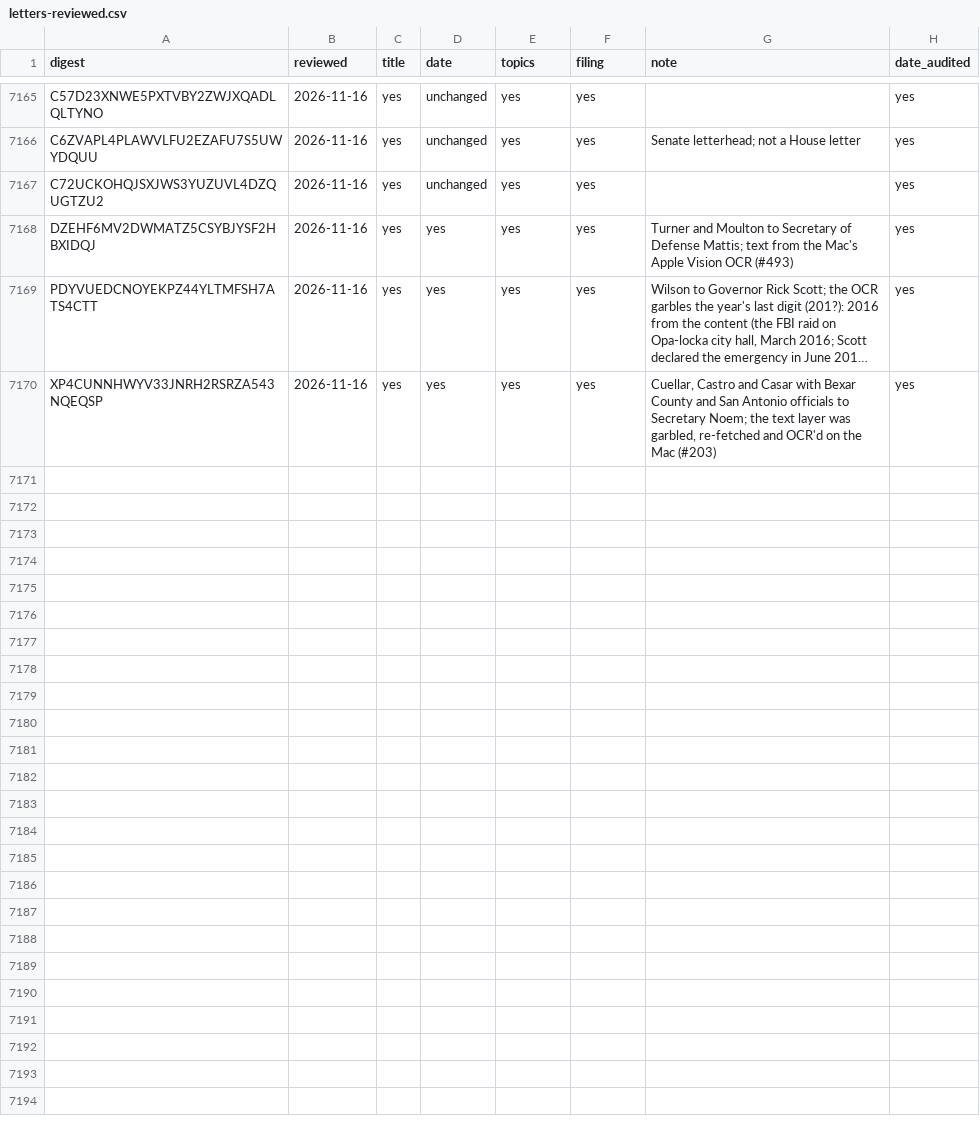
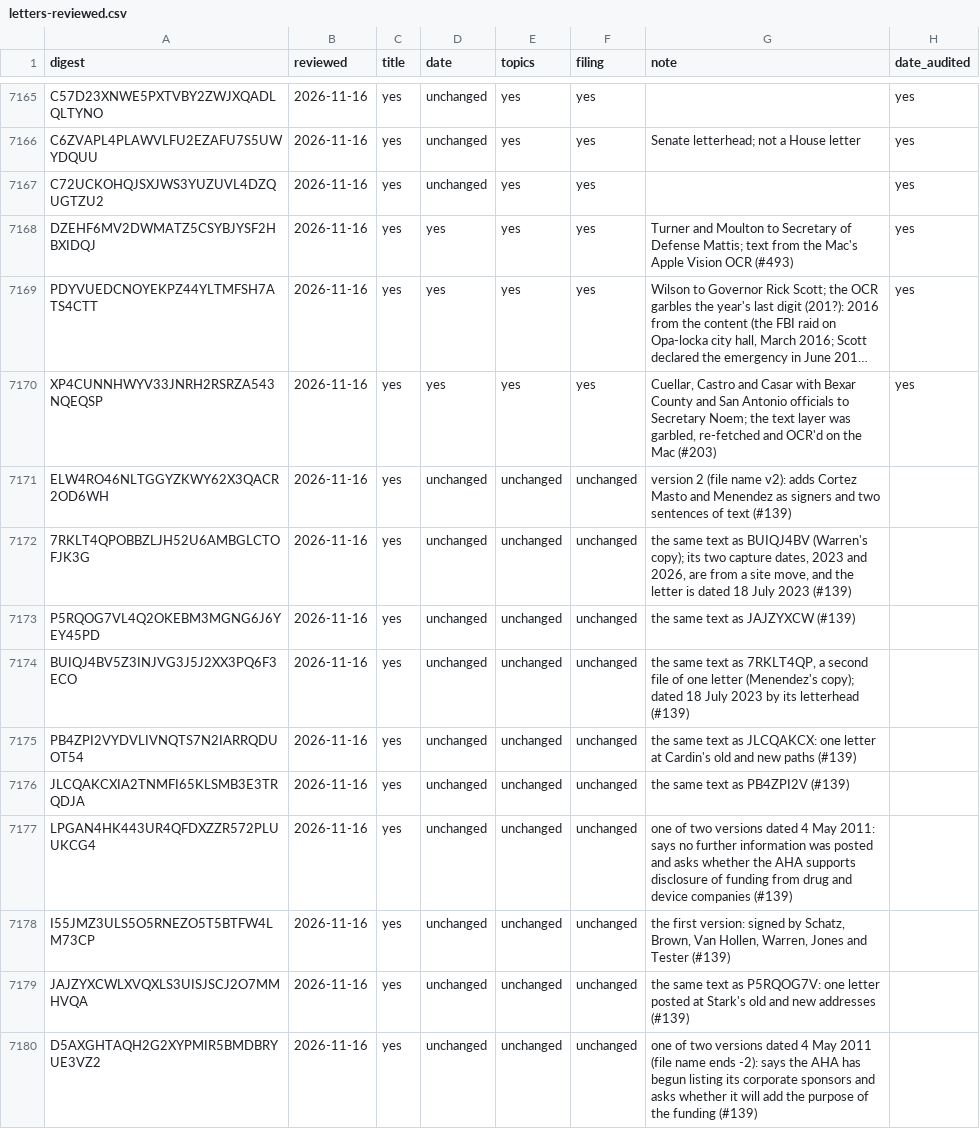
Before and after one commit to Robin-IA/Congressional-Letters-Dev, a CSV file: vocabulary/letters-reviewed.csv, drawn as a sheet; only a part is shown, gaps mark what is left out; long unchanged cells end in …; the diff names each change by its address in the sheet, - before the commit and + after, or states it on an @@ line.

```diff
--- a/vocabulary/letters-reviewed.csv
+++ b/vocabulary/letters-reviewed.csv
+row 7171: ELW4RO46NLTGGYZKWY62X3QACR2OD6WH | 2026-11-16 | yes | unchanged | unchanged | unchanged | version 2 (file name v2): adds Cortez Masto and Menendez as signers and two sentences of text (#139)
+row 7172: 7RKLT4QPOBBZLJH52U6AMBGLCTOFJK3G | 2026-11-16 | yes | unchanged | unchanged | unchanged | the same text as BUIQJ4BV (Warren's copy); its two capture dates, 2023 and 2026, are from a site move, and the letter is dated 18 July 2023 (#139)
+row 7173: P5RQOG7VL4Q2OKEBM3MGNG6J6YEY45PD | 2026-11-16 | yes | unchanged | unchanged | unchanged | the same text as JAJZYXCW (#139)
+row 7174: BUIQJ4BV5Z3INJVG3J5J2XX3PQ6F3ECO | 2026-11-16 | yes | unchanged | unchanged | unchanged | the same text as 7RKLT4QP, a second file of one letter (Menendez's copy); dated 18 July 2023 by its letterhead (#139)
+row 7175: PB4ZPI2VYDVLIVNQTS7N2IARRQDUOT54 | 2026-11-16 | yes | unchanged | unchanged | unchanged | the same text as JLCQAKCX: one letter at Cardin's old and new paths (#139)
+row 7176: JLCQAKCXIA2TNMFI65KLSMB3E3TRQDJA | 2026-11-16 | yes | unchanged | unchanged | unchanged | the same text as PB4ZPI2V (#139)
+row 7177: LPGAN4HK443UR4QFDXZZR572PLUUKCG4 | 2026-11-16 | yes | unchanged | unchanged | unchanged | one of two versions dated 4 May 2011: says no further information was posted and asks whether the AHA supports disclosure of funding from drug and device companies (#139)
+row 7178: I55JMZ3ULS5O5RNEZO5T5BTFW4LM73CP | 2026-11-16 | yes | unchanged | unchanged | unchanged | the first version: signed by Schatz, Brown, Van Hollen, Warren, Jones and Tester (#139)
+row 7179: JAJZYXCWLXVQXLS3UISJSCJ2O7MMHVQA | 2026-11-16 | yes | unchanged | unchanged | unchanged | the same text as P5RQOG7V: one letter posted at Stark's old and new addresses (#139)
+row 7180: D5AXGHTAQH2G2XYPMIR5BMDBRYUE3VZ2 | 2026-11-16 | yes | unchanged | unchanged | unchanged | one of two versions dated 4 May 2011 (file name ends -2): says the AHA has begun listing its corporate sponsors and asks whether it will add the purpose of the funding (#139)
```
Also changed, not shown: 1 other file.
